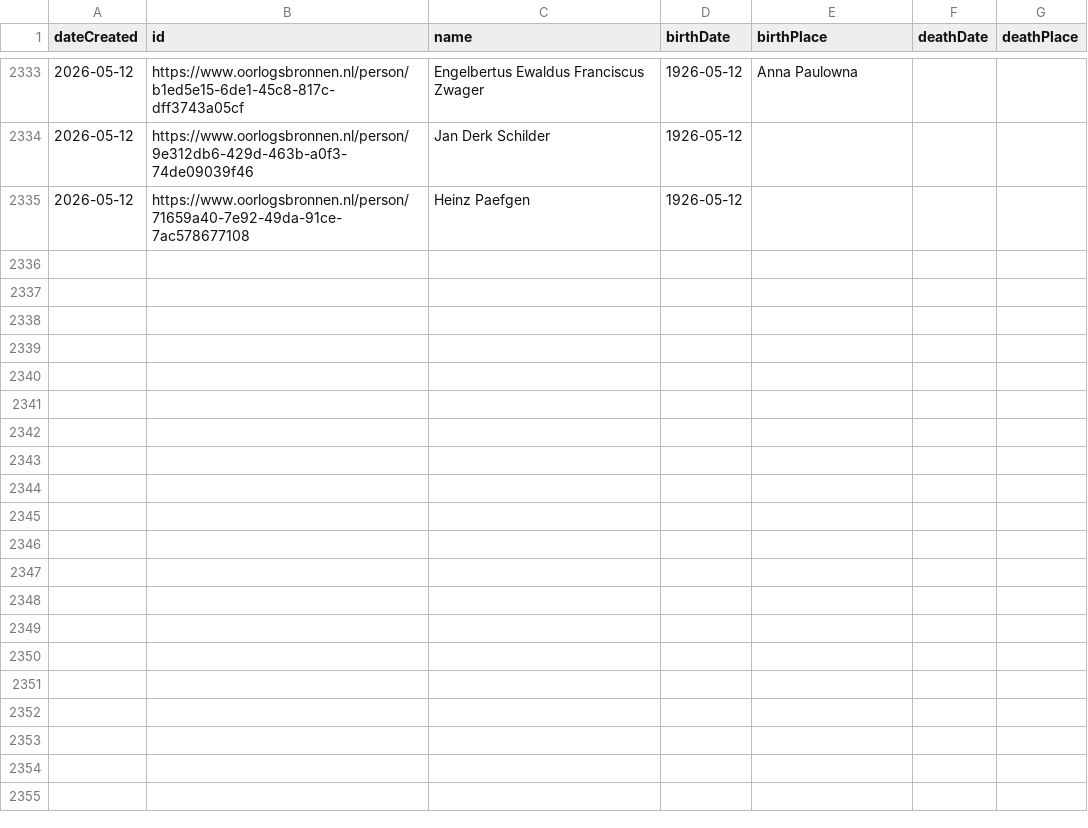
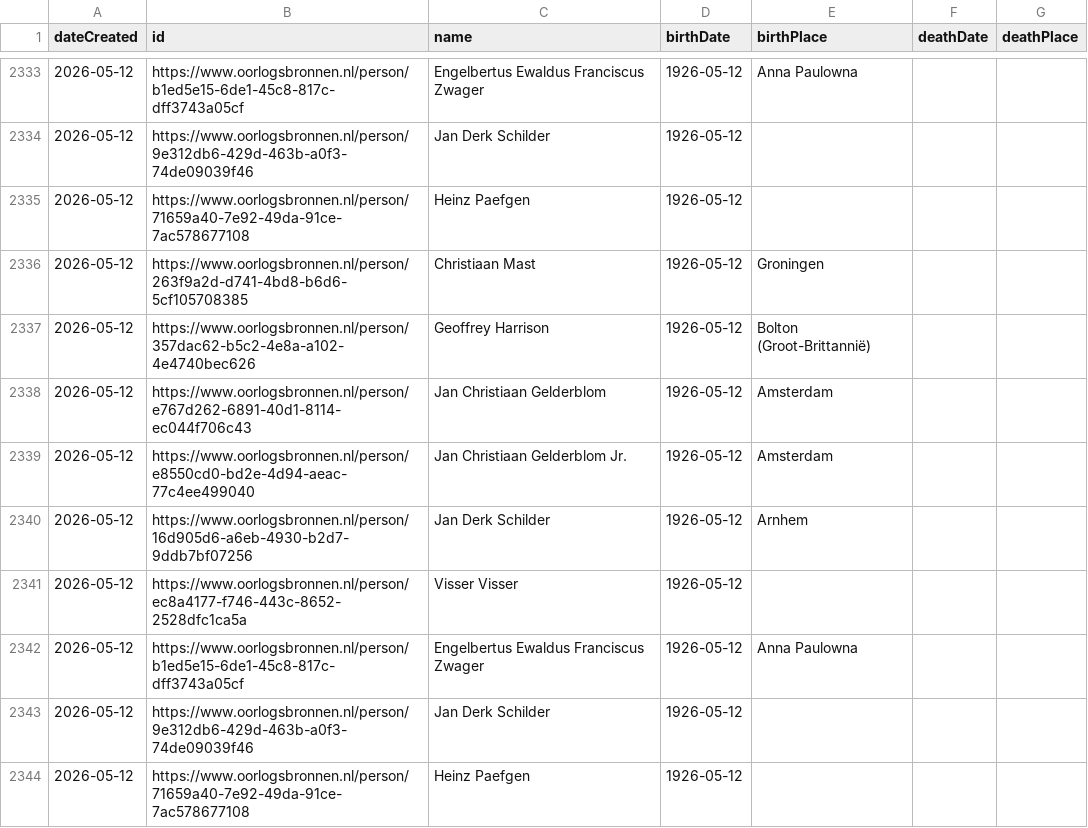
Before and after one commit to Oorlogsbronnen/collectierapportage, a CSV file: data/new_persons.csv, drawn as a sheet; only a part is shown, gaps mark what is left out.

```diff
--- a/data/new_persons.csv
+++ b/data/new_persons.csv
@@ -2335 +2335,10 @@ dateCreated,id,name,birthDate,birthPlace,deathDate,deathPlace
 2026-05-12,https://www.oorlogsbronnen.nl/person/71659a40-7e92-49da-91ce-7ac578677108,Heinz Paefgen,1926-05-12,,,
+2026-05-12,https://www.oorlogsbronnen.nl/person/263f9a2d-d741-4bd8-b6d6-5cf105708385,Christiaan Mast,1926-05-12,Groningen,,
+2026-05-12,https://www.oorlogsbronnen.nl/person/357dac62-b5c2-4e8a-a102-4e4740bec626,Geoffrey Harrison,1926-05-12,Bolton (Groot-Brittannië),,
+2026-05-12,https://www.oorlogsbronnen.nl/person/e767d262-6891-40d1-8114-ec044f706c43,Jan Christiaan Gelderblom,1926-05-12,Amsterdam,,
+2026-05-12,https://www.oorlogsbronnen.nl/person/e8550cd0-bd2e-4d94-aeac-77c4ee499040,Jan Christiaan Gelderblom Jr.,1926-05-12,Amsterdam,,
+2026-05-12,https://www.oorlogsbronnen.nl/person/16d905d6-a6eb-4930-b2d7-9ddb7bf07256,Jan Derk Schilder,1926-05-12,Arnhem,,
+2026-05-12,https://www.oorlogsbronnen.nl/person/ec8a4177-f746-443c-8652-2528dfc1ca5a,Visser Visser,1926-05-12,,,
+2026-05-12,https://www.oorlogsbronnen.nl/person/b1ed5e15-6de1-45c8-817c-dff3743a05cf,Engelbertus Ewaldus Franciscus Zwager,1926-05-12,Anna Paulowna,,
+2026-05-12,https://www.oorlogsbronnen.nl/person/9e312db6-429d-463b-a0f3-74de09039f46,Jan Derk Schilder,1926-05-12,,,
+2026-05-12,https://www.oorlogsbronnen.nl/person/71659a40-7e92-49da-91ce-7ac578677108,Heinz Paefgen,1926-05-12,,,
```
